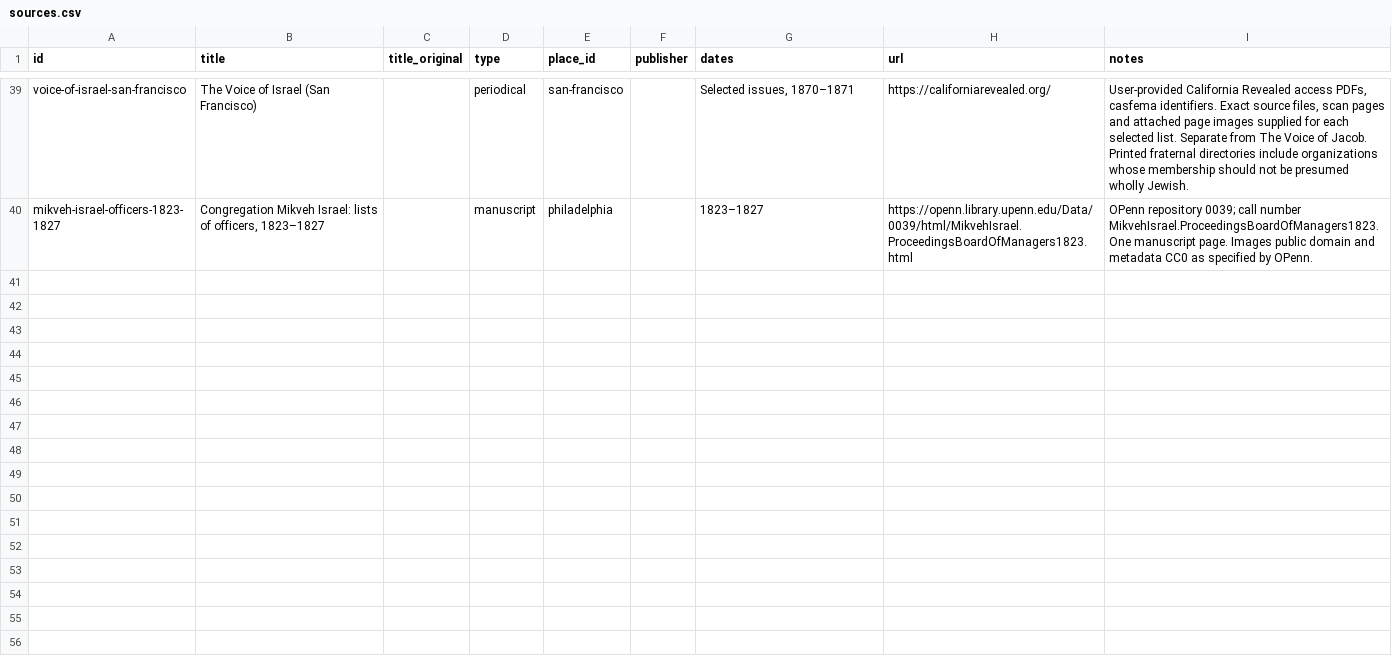
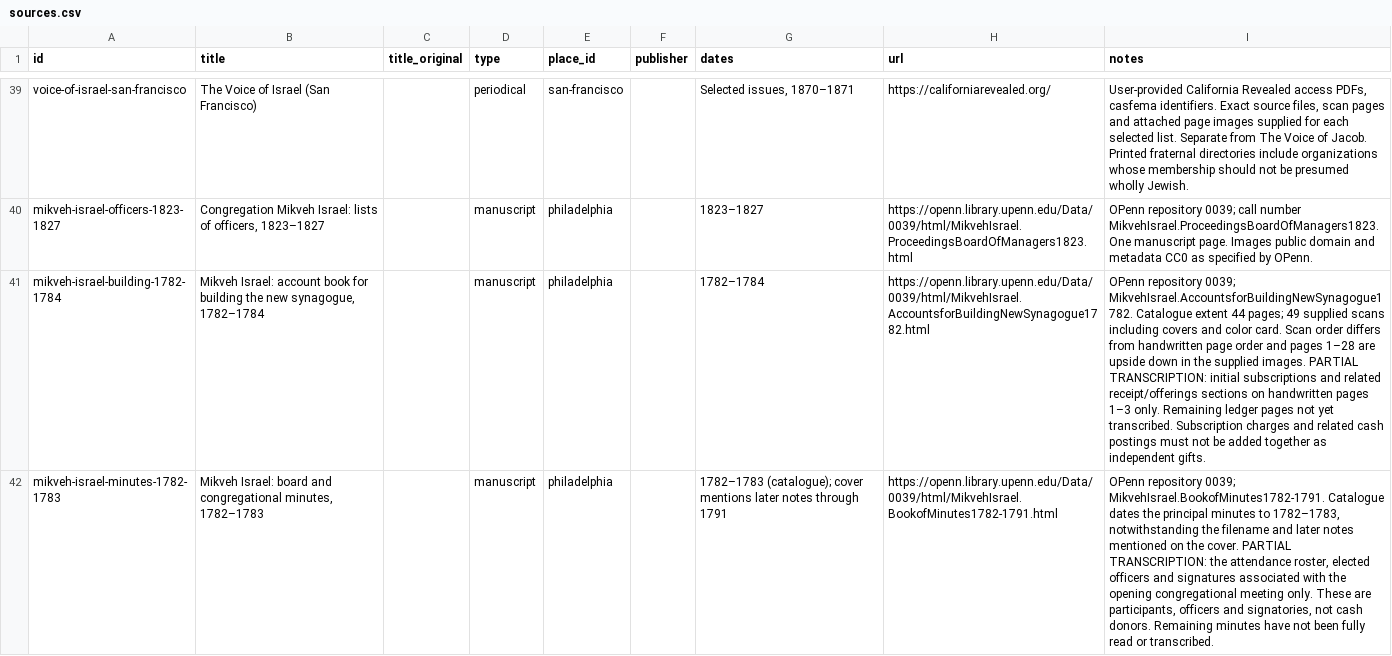
Before and after one commit to judaicadh/listsexplorer, a CSV file: data/sources.csv, drawn as a sheet; only a part is shown, gaps mark what is left out; the diff covers the shown part only; the diff names each change by its address in the sheet, - before the commit and + after, or states it on an @@ line.

Commit message:
Begin Mikveh Israel building ledger, minutes and offerings transcriptions

```diff
--- a/data/sources.csv
+++ b/data/sources.csv
+row 41: mikveh-israel-building-1782-1784 | Mikveh Israel: account book for building the new synagogue, 1782–1784 |  | manuscript | philadelphia |  | 1782–1784 | https://openn.library.upenn.edu/Data/0039/html/MikvehIsrael.AccountsforBuildingNewSynagogue1782.html | OPenn repository 0039; MikvehIsrael.AccountsforBuildingNewSynagogue1782. Catalogue extent 44 pages; 49 supplied scans including covers and color card. Scan order differs from handwritten page order and pages 1–28 are upside down in the supplied images. PARTIAL TRANSCRIPTION: initial subscriptions and related receipt/offerings sections on handwritten pages 1–3 only. Remaining ledger pages not yet transcribed. Subscription charges and related cash postings must not be added together as independent gifts.
+row 42: mikveh-israel-minutes-1782-1783 | Mikveh Israel: board and congregational minutes, 1782–1783 |  | manuscript | philadelphia |  | 1782–1783 (catalogue); cover mentions later notes through 1791 | https://openn.library.upenn.edu/Data/0039/html/MikvehIsrael.BookofMinutes1782-1791.html | OPenn repository 0039; MikvehIsrael.BookofMinutes1782-1791. Catalogue dates the principal minutes to 1782–1783, notwithstanding the filename and later notes mentioned on the cover. PARTIAL TRANSCRIPTION: the attendance roster, elected officers and signatures associated with the opening congregational meeting only. These are participants, officers and signatories, not cash donors. Remaining minutes have not been fully read or transcribed.
```
Also changed, not shown: 1 added row elsewhere in this file, data/currencies.csv, 13 other files.
